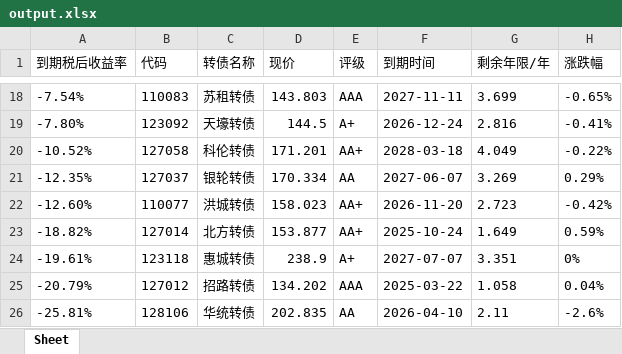
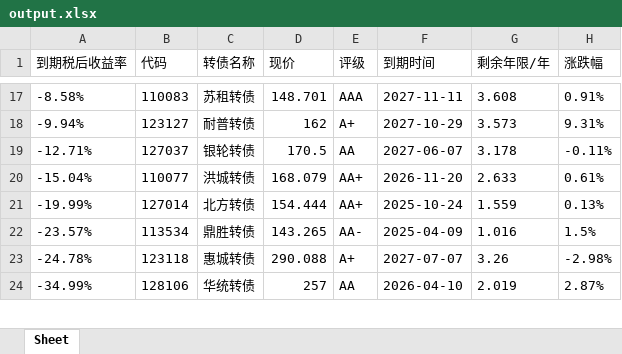
Before and after one commit to zongbintu/convertible_bond, an Excel workbook: output.xlsx, sheet Sheet, drawn as a sheet; only a part is shown, gaps mark what is left out; values as stored, in another font and other column widths than the file's, no borders; removed rows and columns are numbered as before the commit, all else as after; the diff covers the shown part only; the diff names each change by its address in the sheet, - before the commit and + after, or states it on an @@ line.

Commit message:
update outputs

```diff
--- a/output.xlsx (sheet Sheet)
+++ b/output.xlsx (sheet Sheet)
-A17 (到期税后收益率): -7.54%
+A17 (到期税后收益率): -8.58%
-D17 (现价): 143.803
+D17 (现价): 148.701
-G17 (剩余年限/年): 3.699
+G17 (剩余年限/年): 3.608
-H17 (涨跌幅): -0.65%
+H17 (涨跌幅): 0.91%
-row 19: -7.80% | 123092 | 天壕转债 | 144.5 | A+ | 2026-12-24 | 2.816 | -0.41%
-row 20: -10.52% | 127058 | 科伦转债 | 171.201 | AA+ | 2028-03-18 | 4.049 | -0.22%
+row 18: -9.94% | 123127 | 耐普转债 | 162 | A+ | 2027-10-29 | 3.573 | 9.31%
-A19 (到期税后收益率): -12.35%
+A19 (到期税后收益率): -12.71%
-D19 (现价): 170.334
+D19 (现价): 170.5
-G19 (剩余年限/年): 3.269
+G19 (剩余年限/年): 3.178
-H19 (涨跌幅): 0.29%
+H19 (涨跌幅): -0.11%
-A20 (到期税后收益率): -12.60%
+A20 (到期税后收益率): -15.04%
-D20 (现价): 158.023
+D20 (现价): 168.079
-G20 (剩余年限/年): 2.723
+G20 (剩余年限/年): 2.633
-H20 (涨跌幅): -0.42%
+H20 (涨跌幅): 0.61%
-A21 (到期税后收益率): -18.82%
+A21 (到期税后收益率): -19.99%
-D21 (现价): 153.877
+D21 (现价): 154.444
-G21 (剩余年限/年): 1.649
+G21 (剩余年限/年): 1.559
-H21 (涨跌幅): 0.59%
+H21 (涨跌幅): 0.13%
+row 22: -23.57% | 113534 | 鼎胜转债 | 143.265 | AA- | 2025-04-09 | 1.016 | 1.5%
-A23 (到期税后收益率): -19.61%
+A23 (到期税后收益率): -24.78%
-D23 (现价): 238.9
+D23 (现价): 290.088
-G23 (剩余年限/年): 3.351
+G23 (剩余年限/年): 3.26
-H23 (涨跌幅): 0%
+H23 (涨跌幅): -2.98%
-row 25: -20.79% | 127012 | 招路转债 | 134.202 | AAA | 2025-03-22 | 1.058 | 0.04%
-A24 (到期税后收益率): -25.81%
+A24 (到期税后收益率): -34.99%
-D24 (现价): 202.835
+D24 (现价): 257
-G24 (剩余年限/年): 2.11
+G24 (剩余年限/年): 2.019
-H24 (涨跌幅): -2.6%
+H24 (涨跌幅): 2.87%
```
Also changed, not shown: 15 added rows, 14 removed rows and 28 edited cells elsewhere in this sheet.
